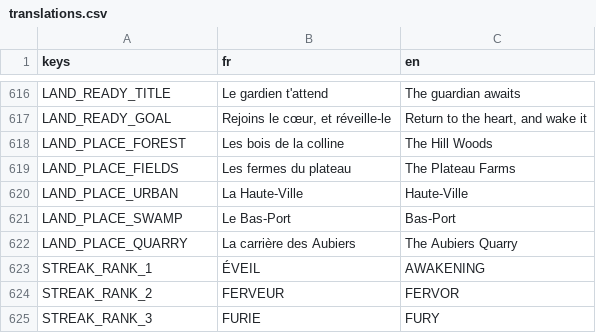
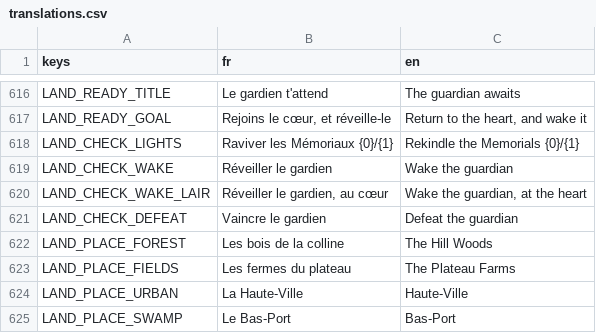
Before and after one commit to raphplt/vestiges, a CSV file: assets/translations/translations.csv, drawn as a sheet; only a part is shown, gaps mark what is left out; the shorter side is filled out with more unchanged rows; the diff names each change by its address in the sheet, - before the commit and + after, or states it on an @@ line.

Commit message:
feat: l'objectif de la terre en cases à cocher, et un Mémorial ravivé en 12 s (plan 59)
Retour de Raphaël du 15 novembre : un nouveau joueur ne sait pas quoi faire,
et 20 s pour raviver un Mémorial au début, c'est long. Sous les pastilles des
Mémoriaux, deux lignes : raviver les Mémoriaux (n/3), puis réveiller le
gardien, au cœur, et le vaincre. Les lignes faites passent en or, et la liste
s'efface une fois la terre finie. Revient en partie sur le §203 (§224).

```diff
--- a/assets/translations/translations.csv
+++ b/assets/translations/translations.csv
+row 618: LAND_CHECK_LIGHTS | Raviver les Mémoriaux {0}/{1} | Rekindle the Memorials {0}/{1}
+row 619: LAND_CHECK_WAKE | Réveiller le gardien | Wake the guardian
+row 620: LAND_CHECK_WAKE_LAIR | Réveiller le gardien, au cœur | Wake the guardian, at the heart
+row 621: LAND_CHECK_DEFEAT | Vaincre le gardien | Defeat the guardian
```
Also changed, not shown: 6 other files.
